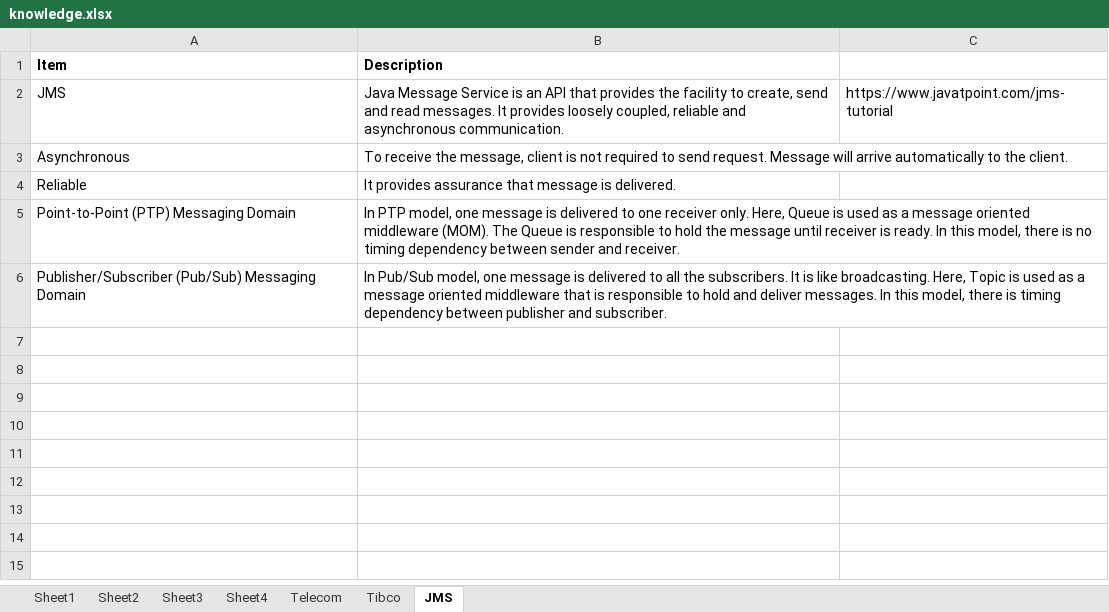
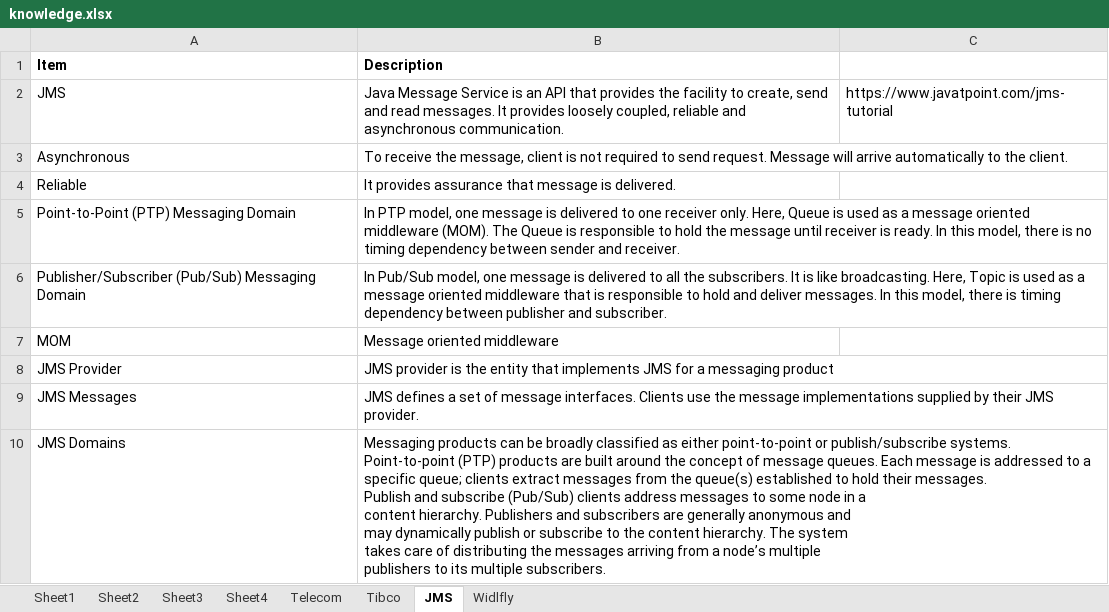
Before and after one commit to anshulsood2006/ArCommon, an Excel workbook: documents/knowledge.xlsx, sheet JMS, drawn as a sheet; values as stored, in another font and other column widths than the file's, no borders; ↵ is a line break in a cell; the diff names each change by its address in the sheet, - before the commit and + after, or states it on an @@ line.

```diff
--- a/documents/knowledge.xlsx (sheet JMS)
+++ b/documents/knowledge.xlsx (sheet JMS)
+sheet tab: Widlfly
+row 7: MOM | Message oriented middleware
+row 8: JMS Provider | JMS provider is the entity that implements JMS for a messaging product
+row 9: JMS Messages | JMS defines a set of message interfaces. Clients use the message implementations supplied by their JMS provider.
+row 10: JMS Domains | Messaging products can be broadly classified as either point-to-point or publish/subscribe systems. ↵ Point-to-point (PTP) products are built around the concept of message queues. Each message is addressed to a specific queue; clients extract messages from the queue(s) established to hold their messages. ↵ Publish and subscribe (Pub/Sub) clients address messages to some node in a ↵ content hierarchy. Publishers and subscribers are generally anonymous and ↵ may dynamically publish or subscribe to the content hierarchy. The system ↵ takes care of distributing the messages arriving from a node’s multiple ↵ publishers to its multiple subscribers.
```
Also changed, not shown: 8 other files.
